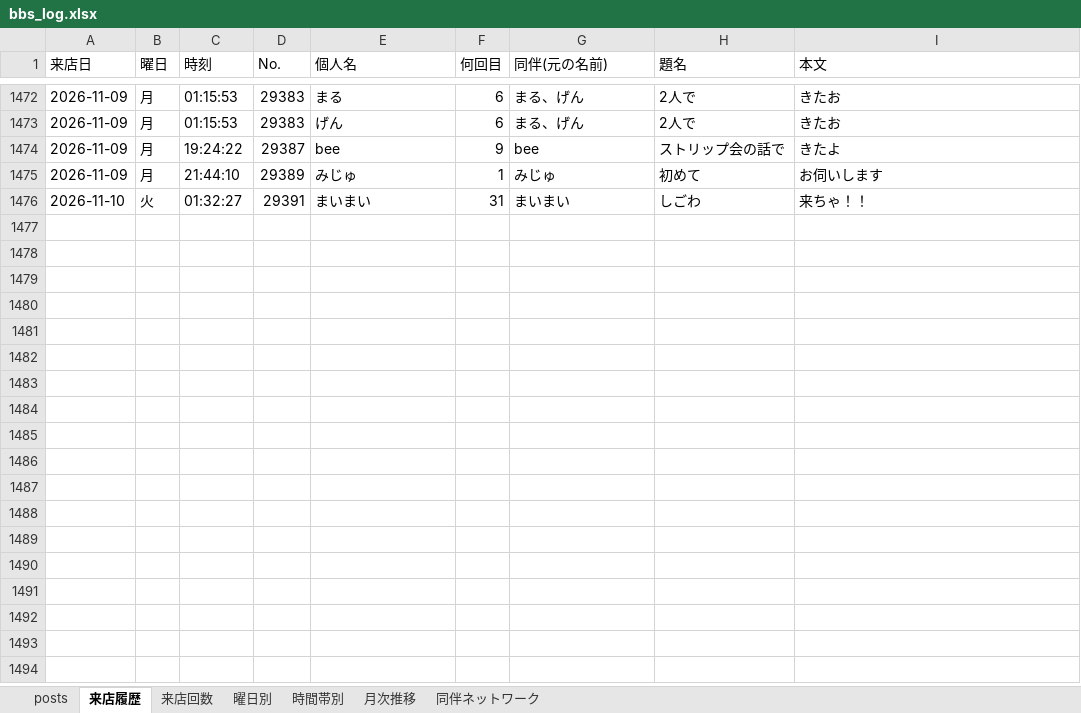
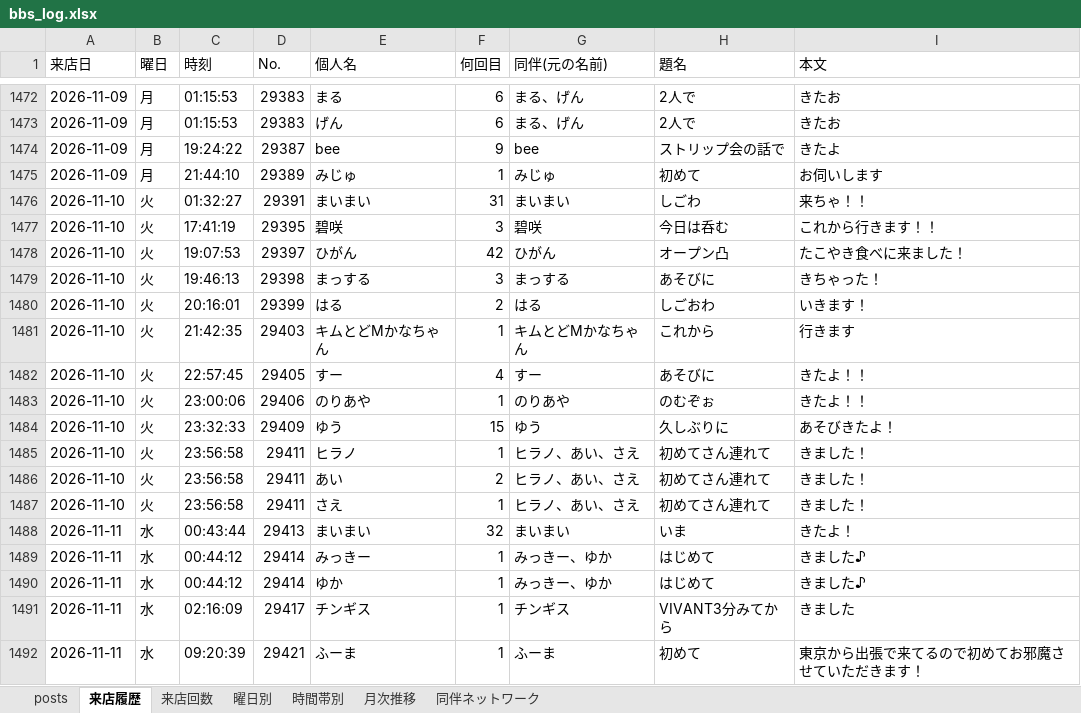
Before and after one commit to satoshiroid/bambitch-bbs-archiver, an Excel workbook: bbs_log.xlsx, sheet 来店履歴, drawn as a sheet; only a part is shown, gaps mark what is left out; values as stored, in another font and other column widths than the file's, no borders; the diff names each change by its address in the sheet, - before the commit and + after, or states it on an @@ line.

```diff
--- a/bbs_log.xlsx (sheet 来店履歴)
+++ b/bbs_log.xlsx (sheet 来店履歴)
+row 1477: 2026-11-10 | 火 | 17:41:19 | 29395 | 碧咲 | 3 | 碧咲 | 今日は呑む | これから行きます！！
+row 1478: 2026-11-10 | 火 | 19:07:53 | 29397 | ひがん | 42 | ひがん | オープン凸 | たこやき食べに来ました！
+row 1479: 2026-11-10 | 火 | 19:46:13 | 29398 | まっする | 3 | まっする | あそびに | きちゃった！
+row 1480: 2026-11-10 | 火 | 20:16:01 | 29399 | はる | 2 | はる | しごおわ | いきます！
+row 1481: 2026-11-10 | 火 | 21:42:35 | 29403 | キムとどMかなちゃん | 1 | キムとどMかなちゃん | これから | 行きます
+row 1482: 2026-11-10 | 火 | 22:57:45 | 29405 | すー | 4 | すー | あそびに | きたよ！！
+row 1483: 2026-11-10 | 火 | 23:00:06 | 29406 | のりあや | 1 | のりあや | のむぞぉ | きたよ！！
+row 1484: 2026-11-10 | 火 | 23:32:33 | 29409 | ゆう | 15 | ゆう | 久しぶりに | あそびきたよ！
+row 1485: 2026-11-10 | 火 | 23:56:58 | 29411 | ヒラノ | 1 | ヒラノ、あい、さえ | 初めてさん連れて | きました！
+row 1486: 2026-11-10 | 火 | 23:56:58 | 29411 | あい | 2 | ヒラノ、あい、さえ | 初めてさん連れて | きました！
+row 1487: 2026-11-10 | 火 | 23:56:58 | 29411 | さえ | 1 | ヒラノ、あい、さえ | 初めてさん連れて | きました！
+row 1488: 2026-11-11 | 水 | 00:43:44 | 29413 | まいまい | 32 | まいまい | いま | きたよ！
+row 1489: 2026-11-11 | 水 | 00:44:12 | 29414 | みっきー | 1 | みっきー、ゆか | はじめて | きました♪
+row 1490: 2026-11-11 | 水 | 00:44:12 | 29414 | ゆか | 1 | みっきー、ゆか | はじめて | きました♪
+row 1491: 2026-11-11 | 水 | 02:16:09 | 29417 | チンギス | 1 | チンギス | VIVANT3分みてから | きました
+row 1492: 2026-11-11 | 水 | 09:20:39 | 29421 | ふーま | 1 | ふーま | 初めて | 東京から出張で来てるので初めてお邪魔させていただきます！
```
Also changed, not shown: sheet posts, sheet 来店回数, sheet 時間帯別, sheet 同伴ネットワーク, sheet 曜日別, sheet 月次推移, 1 other file.
